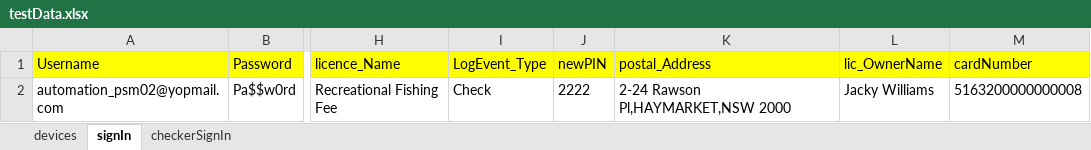
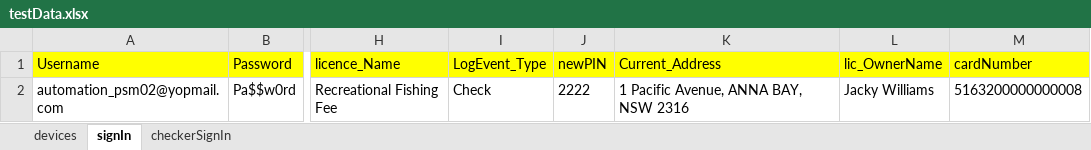
Before and after one commit to DeepthiSingh1623/DLPMobileAutomation, an Excel workbook: src/main/resources/dataSheets/testData.xlsx, sheet signIn, drawn as a sheet; only a part is shown, gaps mark what is left out; values as stored, in another font and other column widths than the file's, no borders; the diff names each change by its address in the sheet, - before the commit and + after, or states it on an @@ line.

```diff
--- a/src/main/resources/dataSheets/testData.xlsx (sheet signIn)
+++ b/src/main/resources/dataSheets/testData.xlsx (sheet signIn)
-K1: postal_Address
+K1: Current_Address
-K2 (Current_Address): 2-24 Rawson Pl,HAYMARKET,NSW 2000
+K2 (Current_Address): 1 Pacific Avenue, ANNA BAY, NSW 2316
```
Also changed, not shown: sheet devices, src/main/resources/dataSheets/testResults.xlsx, src/main/resources/dataSheets/testResults_1.xlsx, 4 other files.
